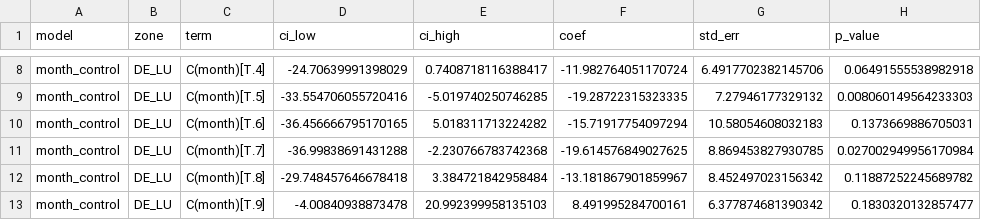
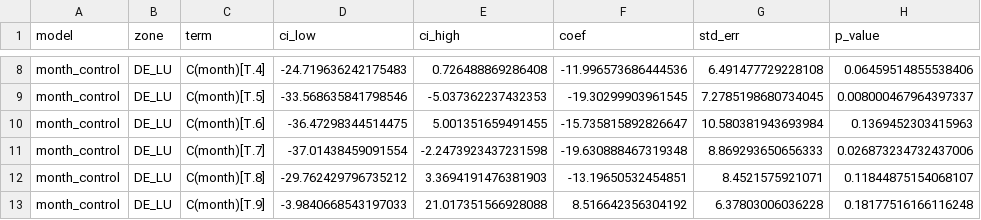
Before and after one commit to niklaslivchitz/Energy-Pricing-Analysis-DE-LU-vs-SE4, a CSV file: outputs/tables/volatility/regression_coefficients.csv, drawn as a sheet; only a part is shown, gaps mark what is left out; the diff covers the shown part only; the diff names each change by its address in the sheet, - before the commit and + after, or states it on an @@ line.

```diff
--- a/outputs/tables/volatility/regression_coefficients.csv
+++ b/outputs/tables/volatility/regression_coefficients.csv
-D8 (ci_low): -24.70639991398029
+D8 (ci_low): -24.719636242175483
-E8 (ci_high): 0.7408718116388417
+E8 (ci_high): 0.726488869286408
-F8 (coef): -11.982764051170724
+F8 (coef): -11.996573686444536
-G8 (std_err): 6.4917702382145706
+G8 (std_err): 6.491477729228108
-H8 (p_value): 0.06491555538982918
+H8 (p_value): 0.06459514855538406
-D9 (ci_low): -33.554706055720416
+D9 (ci_low): -33.568635841798546
-E9 (ci_high): -5.019740250746285
+E9 (ci_high): -5.037362237432353
-F9 (coef): -19.28722315323335
+F9 (coef): -19.30299903961545
-G9 (std_err): 7.27946177329132
+G9 (std_err): 7.2785198680734045
-H9 (p_value): 0.008060149564233303
+H9 (p_value): 0.008000467964397337
-D10 (ci_low): -36.456666795170165
+D10 (ci_low): -36.47298344514475
-E10 (ci_high): 5.018311713224282
+E10 (ci_high): 5.001351659491455
-F10 (coef): -15.71917754097294
+F10 (coef): -15.735815892826647
-G10 (std_err): 10.58054608032183
+G10 (std_err): 10.580381943693984
-H10 (p_value): 0.1373669886705031
+H10 (p_value): 0.1369452303415963
-D11 (ci_low): -36.99838691431288
+D11 (ci_low): -37.01438459091554
-E11 (ci_high): -2.230766783742368
+E11 (ci_high): -2.2473923437231598
-F11 (coef): -19.614576849027625
+F11 (coef): -19.630888467319348
-G11 (std_err): 8.869453827930785
+G11 (std_err): 8.869293650656333
-H11 (p_value): 0.027002949956170984
+H11 (p_value): 0.026873234732437006
-D12 (ci_low): -29.748457646678418
+D12 (ci_low): -29.762429796735212
-E12 (ci_high): 3.384721842958484
+E12 (ci_high): 3.3694191476381903
-F12 (coef): -13.181867901859967
+F12 (coef): -13.19650532454851
-G12 (std_err): 8.452497023156342
+G12 (std_err): 8.4521575921071
-H12 (p_value): 0.11887252245689782
+H12 (p_value): 0.11844875154068107
-D13 (ci_low): -4.00840938873478
+D13 (ci_low): -3.9840668543197033
-E13 (ci_high): 20.992399958135103
+E13 (ci_high): 21.017351566928088
-F13 (coef): 8.491995284700161
+F13 (coef): 8.516642356304192
-G13 (std_err): 6.377874681390342
+G13 (std_err): 6.37803006036228
-H13 (p_value): 0.1830320132857477
+H13 (p_value): 0.18177516166116248
```
Also changed, not shown: 95 edited cells elsewhere in this file, outputs/tables/volatility/daily_volatility_and_shares.csv, outputs/tables/volatility/spearman_by_zone.csv, 14 other files.
